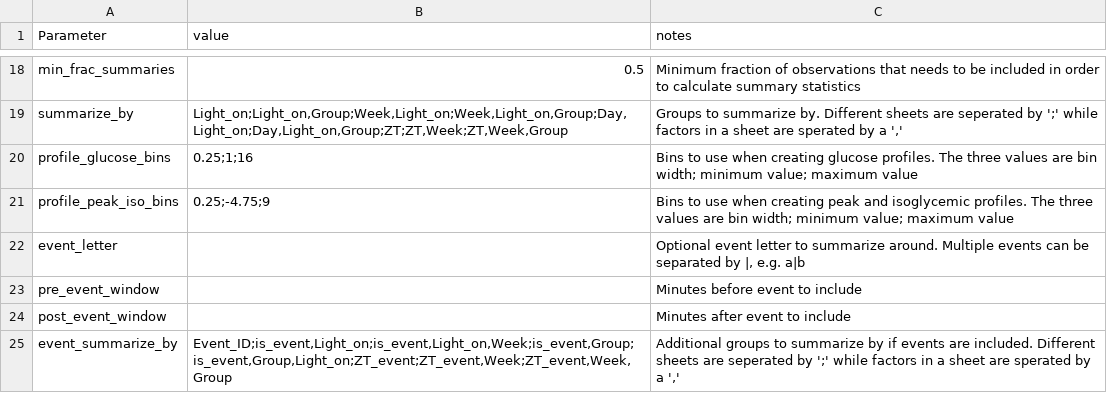
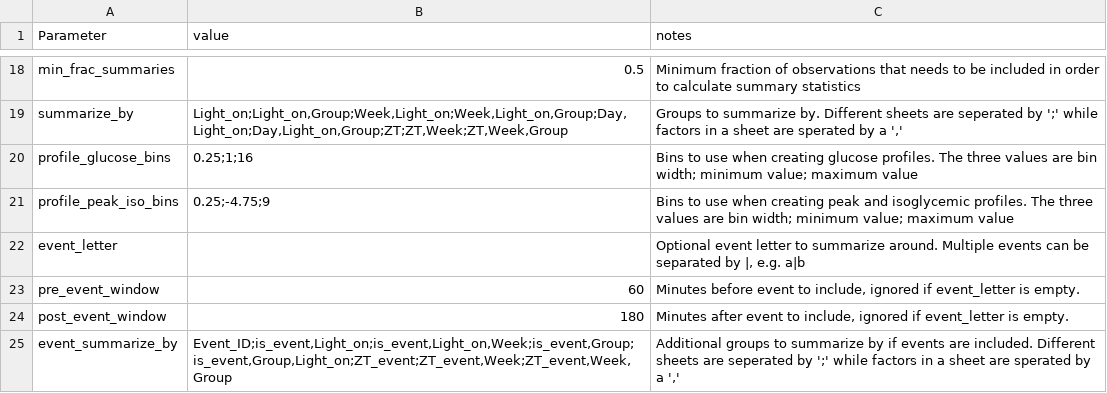
Before and after one commit to lars-work-sund/continous_glucose_monitoring, a CSV file: inst/extdata/config_file.csv, drawn as a sheet; only a part is shown, gaps mark what is left out.

```diff
--- a/inst/extdata/config_file.csv
+++ b/inst/extdata/config_file.csv
@@ -22,4 +22,4 @@ profile_peak_iso_bins,0.25;-4.75;9,Bins to use when creating peak and isoglycemi
 event_letter,,"Optional event letter to summarize around. Multiple events can be separated by |, e.g. a|b"
-pre_event_window,,Minutes before event to include
-post_event_window,,Minutes after event to include
+pre_event_window,60,"Minutes before event to include, ignored if event_letter is empty."
+post_event_window,180,"Minutes after event to include, ignored if event_letter is empty."
 event_summarize_by,"Event_ID;is_event,Light_on;is_event,Light_on,Week;is_event,Group;is_event,Group,Light_on;ZT_event;ZT_event,Week;ZT_event,Week,Group","Additional groups to summarize by if events are included. Different sheets are seperated by ';' while factors in a sheet are sperated by a ','"
```
Also changed, not shown: 4 other files.
